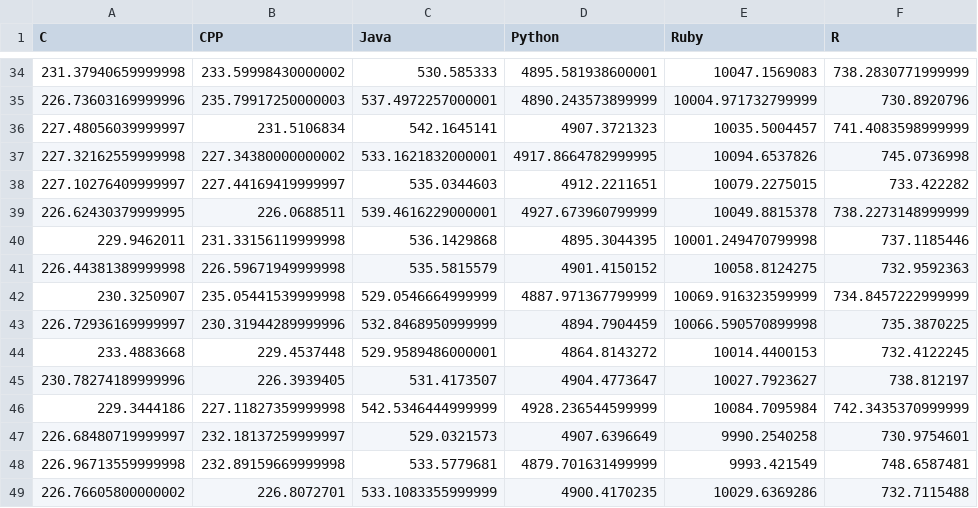
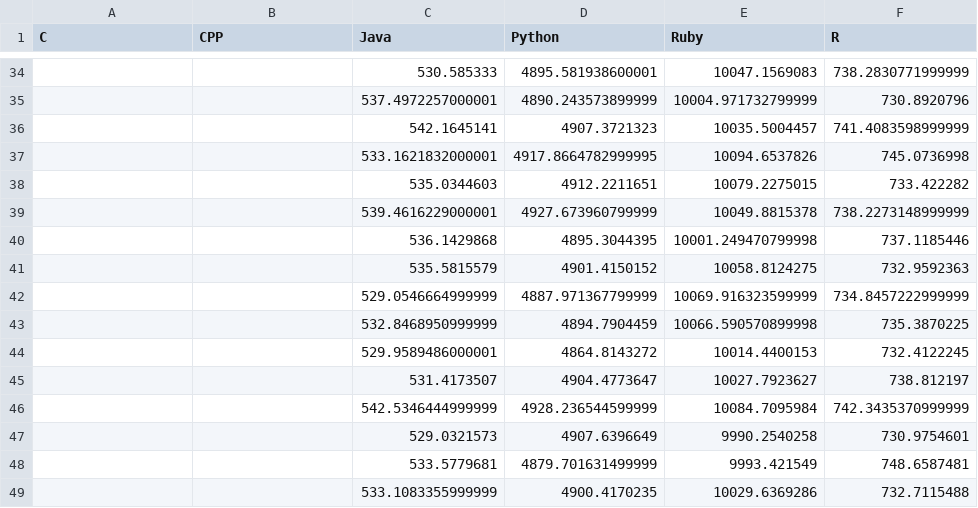
Before and after one commit to Goamhobala/ED-Assignment, a CSV file: speed-comparison-master/data/ishango/heavy/ishango_mean.csv, drawn as a sheet; only a part is shown, gaps mark what is left out; the diff covers the shown part only.

```diff
--- a/speed-comparison-master/data/ishango/heavy/ishango_mean.csv
+++ b/speed-comparison-master/data/ishango/heavy/ishango_mean.csv
@@ -34,16 +34,16 @@ C,CPP,Java,Python,Ruby,R
-231.37940659999998,233.59998430000002,530.585333,4895.581938600001,10047.1569083,738.2830771999999
-226.73603169999996,235.79917250000003,537.4972257000001,4890.243573899999,10004.971732799999,730.8920796
-227.48056039999997,231.5106834,542.1645141,4907.3721323,10035.5004457,741.4083598999999
-227.32162559999998,227.34380000000002,533.1621832000001,4917.8664782999995,10094.6537826,745.0736998
-227.10276409999997,227.44169419999997,535.0344603,4912.2211651,10079.2275015,733.422282
-226.62430379999995,226.0688511,539.4616229000001,4927.673960799999,10049.8815378,738.2273148999999
-229.9462011,231.33156119999998,536.1429868,4895.3044395,10001.249470799998,737.1185446
-226.44381389999998,226.59671949999998,535.5815579,4901.4150152,10058.8124275,732.9592363
-230.3250907,235.05441539999998,529.0546664999999,4887.971367799999,10069.916323599999,734.8457222999999
-226.72936169999997,230.31944289999996,532.8468950999999,4894.7904459,10066.590570899998,735.3870225
-233.4883668,229.4537448,529.9589486000001,4864.8143272,10014.4400153,732.4122245
-230.78274189999996,226.3939405,531.4173507,4904.4773647,10027.7923627,738.812197
-229.3444186,227.11827359999998,542.5346444999999,4928.236544599999,10084.7095984,742.3435370999999
-226.68480719999997,232.18137259999997,529.0321573,4907.6396649,9990.2540258,730.9754601
-226.96713559999998,232.89159669999998,533.5779681,4879.701631499999,9993.421549,748.6587481
-226.76605800000002,226.8072701,533.1083355999999,4900.4170235,10029.6369286,732.7115488
+,,530.585333,4895.581938600001,10047.1569083,738.2830771999999
+,,537.4972257000001,4890.243573899999,10004.971732799999,730.8920796
+,,542.1645141,4907.3721323,10035.5004457,741.4083598999999
+,,533.1621832000001,4917.8664782999995,10094.6537826,745.0736998
+,,535.0344603,4912.2211651,10079.2275015,733.422282
+,,539.4616229000001,4927.673960799999,10049.8815378,738.2273148999999
+,,536.1429868,4895.3044395,10001.249470799998,737.1185446
+,,535.5815579,4901.4150152,10058.8124275,732.9592363
+,,529.0546664999999,4887.971367799999,10069.916323599999,734.8457222999999
+,,532.8468950999999,4894.7904459,10066.590570899998,735.3870225
+,,529.9589486000001,4864.8143272,10014.4400153,732.4122245
+,,531.4173507,4904.4773647,10027.7923627,738.812197
+,,542.5346444999999,4928.236544599999,10084.7095984,742.3435370999999
+,,529.0321573,4907.6396649,9990.2540258,730.9754601
+,,533.5779681,4879.701631499999,9993.421549,748.6587481
+,,533.1083355999999,4900.4170235,10029.6369286,732.7115488
```
Also changed, not shown: 68 edited cells elsewhere in this file, speed-comparison-master/data/ishango/heavy/avg_c_100.0.csv, speed-comparison-master/data/ishango/heavy/avg_cpp_100.0.csv, 7 other files.
